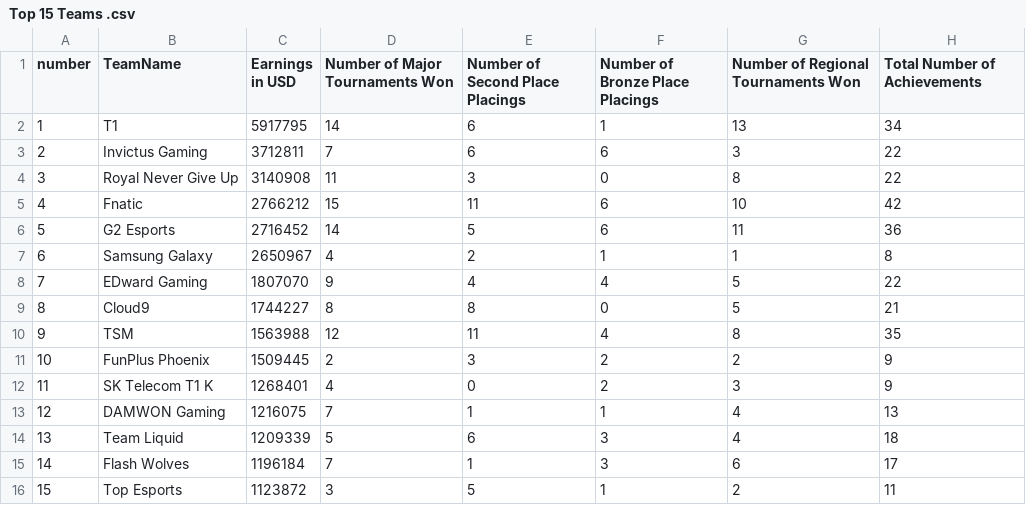
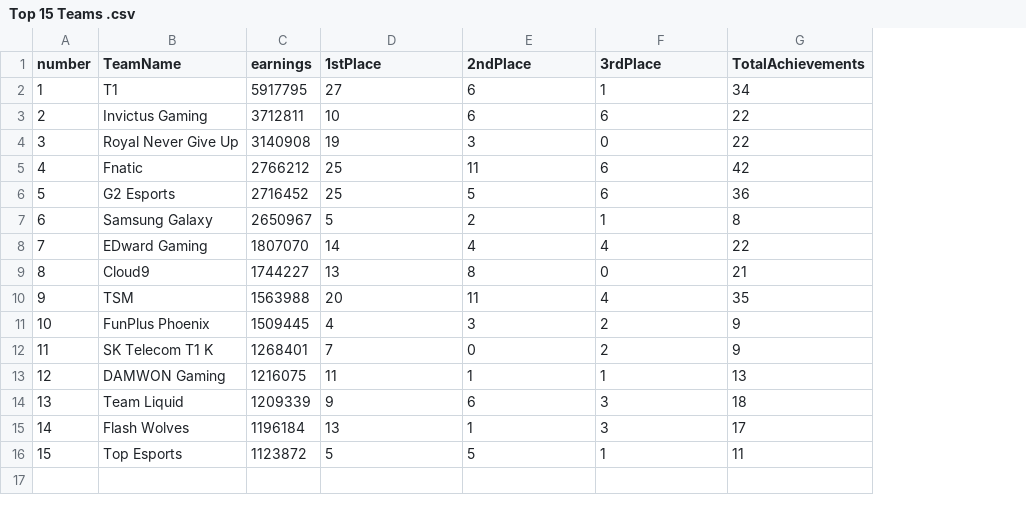
Before and after one commit to AlexL1410/3179, a CSV file: Top 15 Teams .csv, drawn as a sheet; removed rows and columns are numbered as before the commit, all else as after; the diff names each change by its address in the sheet, - before the commit and + after, or states it on an @@ line.

Commit message:
Add files via upload

```diff
--- a/Top 15 Teams .csv
+++ b/Top 15 Teams .csv
-column G, rows 1-16: Number of Regional Tournaments Won | 13 | 3 | 8 | 10 | 11 | 1 | 5 | 5 | 8 | 2 | 3 | 4 | 4 | 6 | 2
-C1: Earnings in USD
+C1: earnings
-D1: Number of Major Tournaments Won
+D1: 1stPlace
-E1: Number of Second Place Placings
+E1: 2ndPlace
-F1: Number of Bronze Place Placings
+F1: 3rdPlace
-G1: Total Number of Achievements
+G1: TotalAchievements
-D2 (1stPlace): 14
+D2 (1stPlace): 27
-D3 (1stPlace): 7
+D3 (1stPlace): 10
-D4 (1stPlace): 11
+D4 (1stPlace): 19
-D5 (1stPlace): 15
+D5 (1stPlace): 25
-D6 (1stPlace): 14
+D6 (1stPlace): 25
-D7 (1stPlace): 4
+D7 (1stPlace): 5
-D8 (1stPlace): 9
+D8 (1stPlace): 14
-D9 (1stPlace): 8
+D9 (1stPlace): 13
-D10 (1stPlace): 12
+D10 (1stPlace): 20
-D11 (1stPlace): 2
+D11 (1stPlace): 4
-D12 (1stPlace): 4
+D12 (1stPlace): 7
-D13 (1stPlace): 7
+D13 (1stPlace): 11
-D14 (1stPlace): 5
+D14 (1stPlace): 9
-D15 (1stPlace): 7
+D15 (1stPlace): 13
-D16 (1stPlace): 3
+D16 (1stPlace): 5
```
